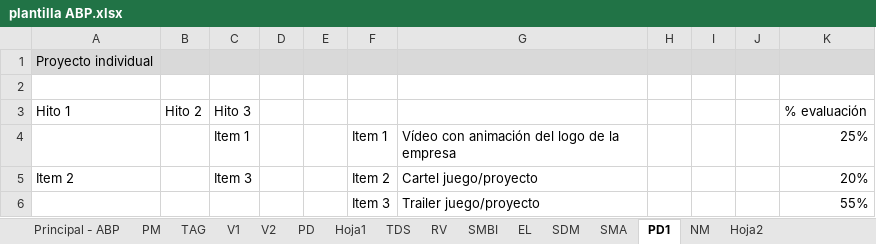
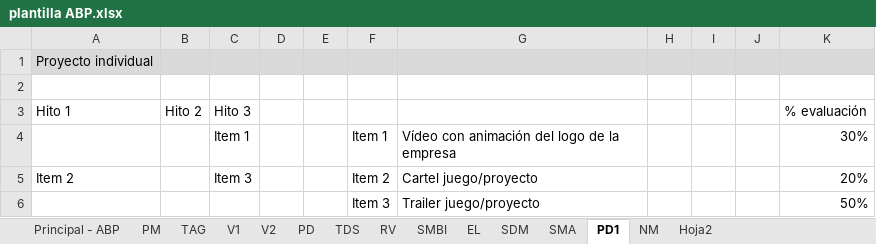
Before and after one commit to Ennaxor/mixeet, an Excel workbook: documentos/plantilla ABP.xlsx, sheet PD1, drawn as a sheet; values as stored, in another font and other column widths than the file's, no borders; conditional formats not drawn; the diff names each change by its address in the sheet, - before the commit and + after, or states it on an @@ line.

```diff
--- a/documentos/plantilla ABP.xlsx (sheet PD1)
+++ b/documentos/plantilla ABP.xlsx (sheet PD1)
-sheet tab: Hoja1
-K4 (% evaluación): 25%
+K4 (% evaluación): 30%
-K6 (% evaluación): 55%
+K6 (% evaluación): 50%
```
Also changed, not shown: 3 other files.
